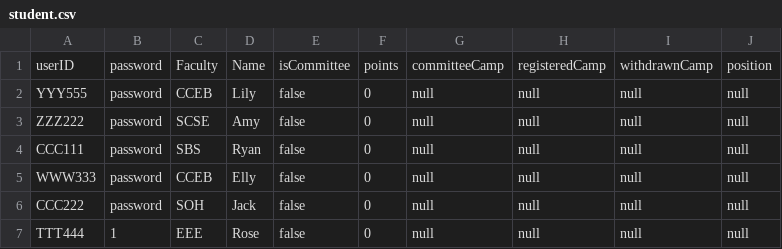
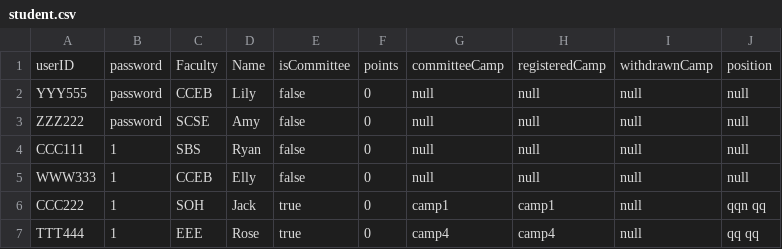
Before and after one commit to ynotevans/Camp-Registeration-Application-Project, a CSV file: CAMs App/csvdata/student.csv, drawn as a sheet.

```diff
--- a/CAMs App/csvdata/student.csv
+++ b/CAMs App/csvdata/student.csv
@@ -3,5 +3,5 @@ YYY555,password,CCEB,Lily,false,0,null,null,null,null
 ZZZ222,password,SCSE,Amy,false,0,null,null,null,null
-CCC111,password,SBS,Ryan,false,0,null,null,null,null
-WWW333,password,CCEB,Elly,false,0,null,null,null,null
-CCC222,password,SOH,Jack,false,0,null,null,null,null
-TTT444,1,EEE,Rose,false,0,null,null,null,null
+CCC111,1,SBS,Ryan,false,0,null,null,null,null
+WWW333,1,CCEB,Elly,false,0,null,null,null,null
+CCC222,1,SOH,Jack,true,0,camp1,camp1,null,qqn qq
+TTT444,1,EEE,Rose,true,0,camp4,camp4,null,qq qq
```
Also changed, not shown: CAMs App/csvdata/camp.csv, 9 other files.
